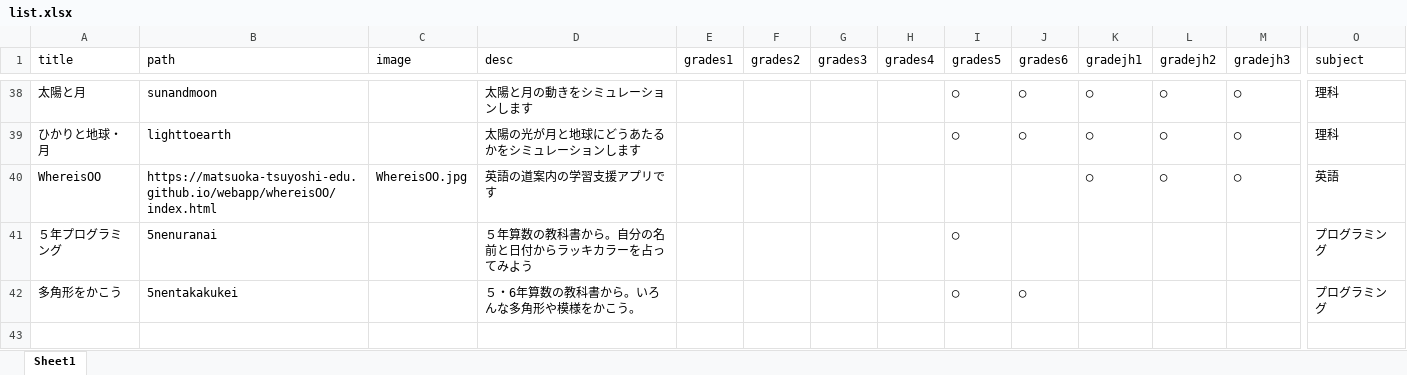
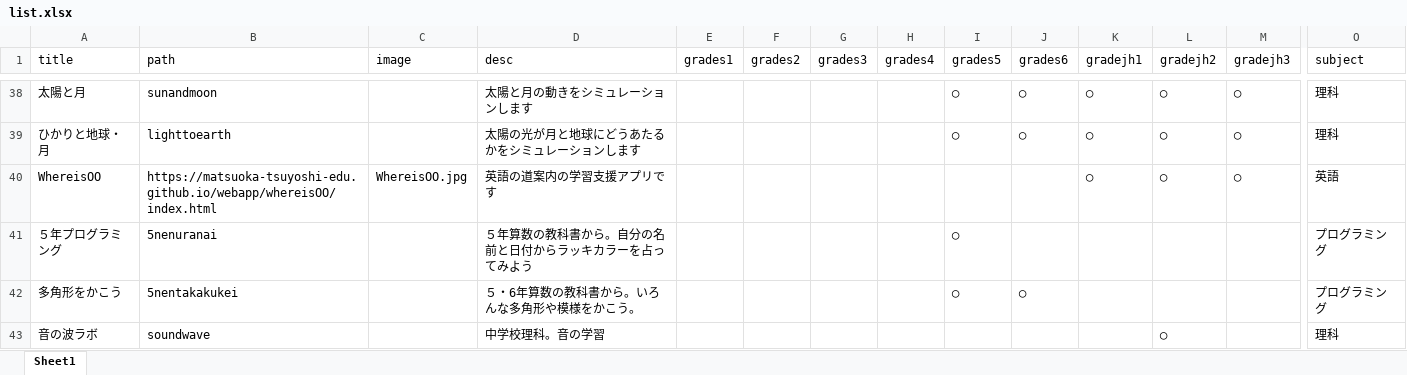
Before and after one commit to matsuoka-tsuyoshi-edu/webapp, an Excel workbook: list.xlsx, sheet Sheet1, drawn as a sheet; only a part is shown, gaps mark what is left out; values as stored, in another font and other column widths than the file's, no borders; rows hold the shown columns only; the diff names each change by its address in the sheet, - before the commit and + after, or states it on an @@ line.

Commit message:
音の波ラボ対応

```diff
--- a/list.xlsx (sheet Sheet1)
+++ b/list.xlsx (sheet Sheet1)
+row 43: 音の波ラボ | soundwave |  | 中学校理科。音の学習 |  |  |  |  |  |  |  | ◯ |  | 理科
```
Also changed, not shown: 1 other file.
